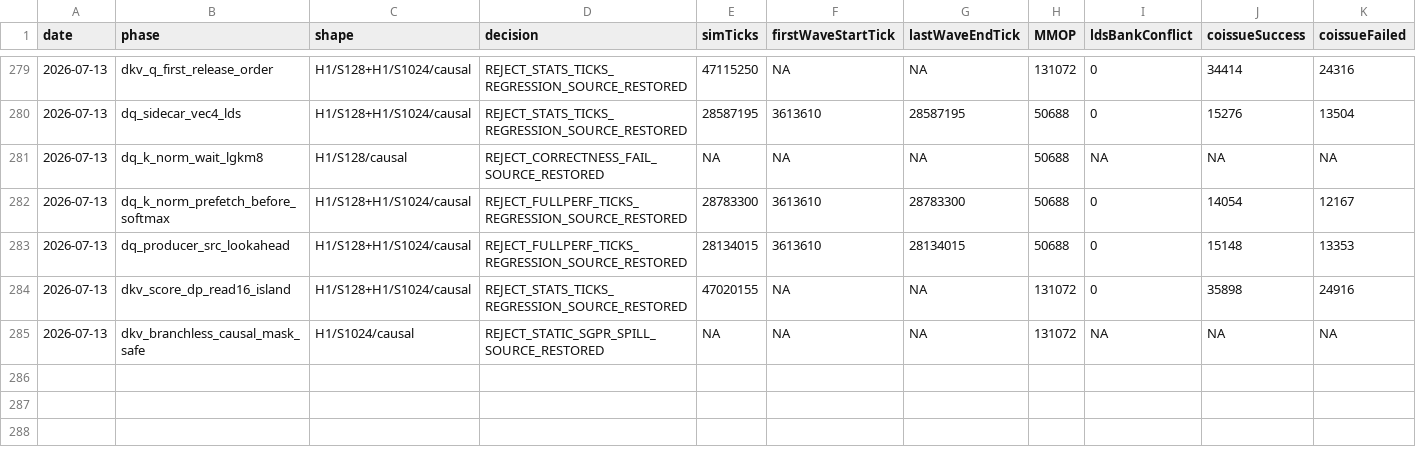
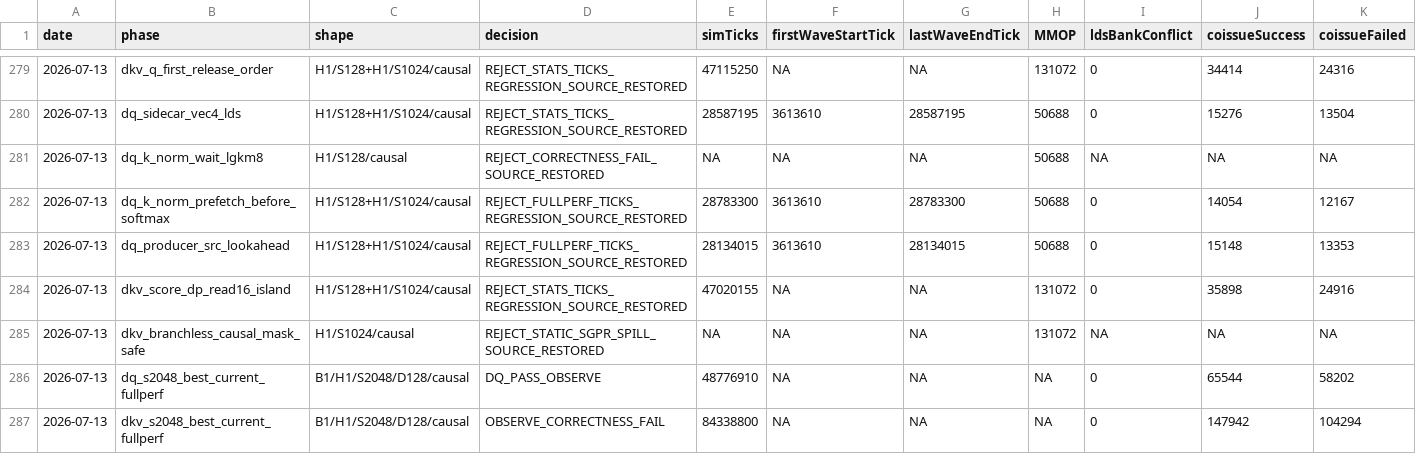
Before and after one commit to AshunFeiyu/flash-attention3, a CSV file: results/perf_ledger.csv, drawn as a sheet; only a part is shown, gaps mark what is left out; rows hold the shown columns only; the diff names each change by its address in the sheet, - before the commit and + after, or states it on an @@ line.

```diff
--- a/results/perf_ledger.csv
+++ b/results/perf_ledger.csv
+row 286: 2026-07-13 | dq_s2048_best_current_fullperf | B1/H1/S2048/D128/causal | DQ_PASS_OBSERVE | 48776910 | NA | NA | NA | 0 | 65544 | 58202
+row 287: 2026-07-13 | dkv_s2048_best_current_fullperf | B1/H1/S2048/D128/causal | OBSERVE_CORRECTNESS_FAIL | 84338800 | NA | NA | NA | 0 | 147942 | 104294
```
Also changed, not shown: 3 other files.
